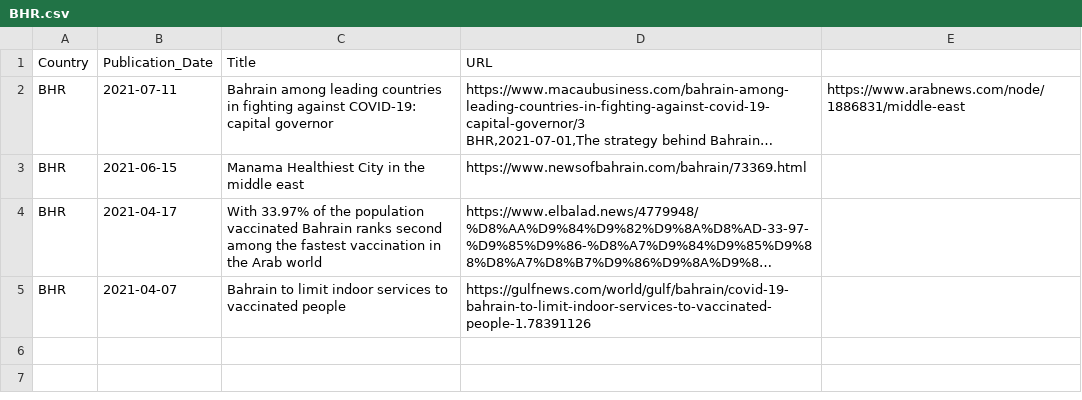
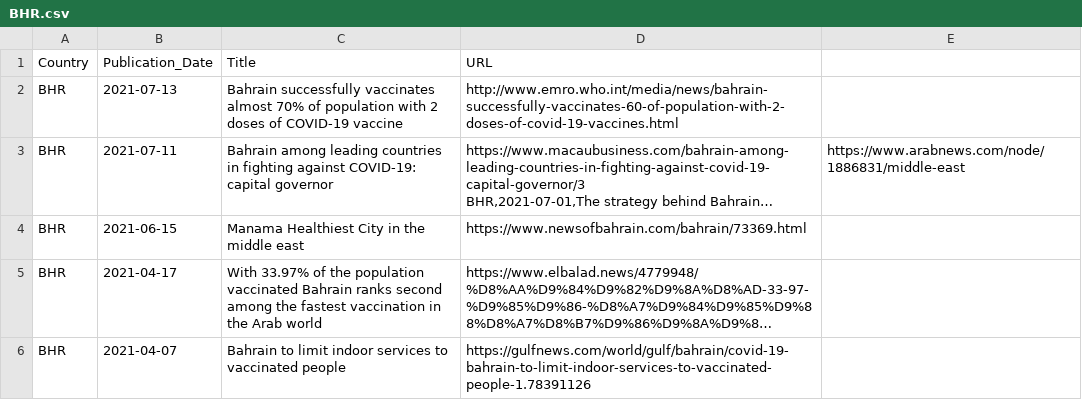
Before and after one commit to inception-labs/covid-vaccine-mena, a CSV file: Media/BHR.csv, drawn as a sheet; long unchanged cells end in …; the diff names each change by its address in the sheet, - before the commit and + after, or states it on an @@ line.

Commit message:
Update BHR.csv

```diff
--- a/Media/BHR.csv
+++ b/Media/BHR.csv
+row 2: BHR | 2021-07-13 | Bahrain successfully vaccinates almost 70% of population with 2 doses of COVID-19 vaccine | http://www.emro.who.int/media/news/bahrain-successfully-vaccinates-60-of-population-with-2-doses-of-covid-19-vaccines.html
```
